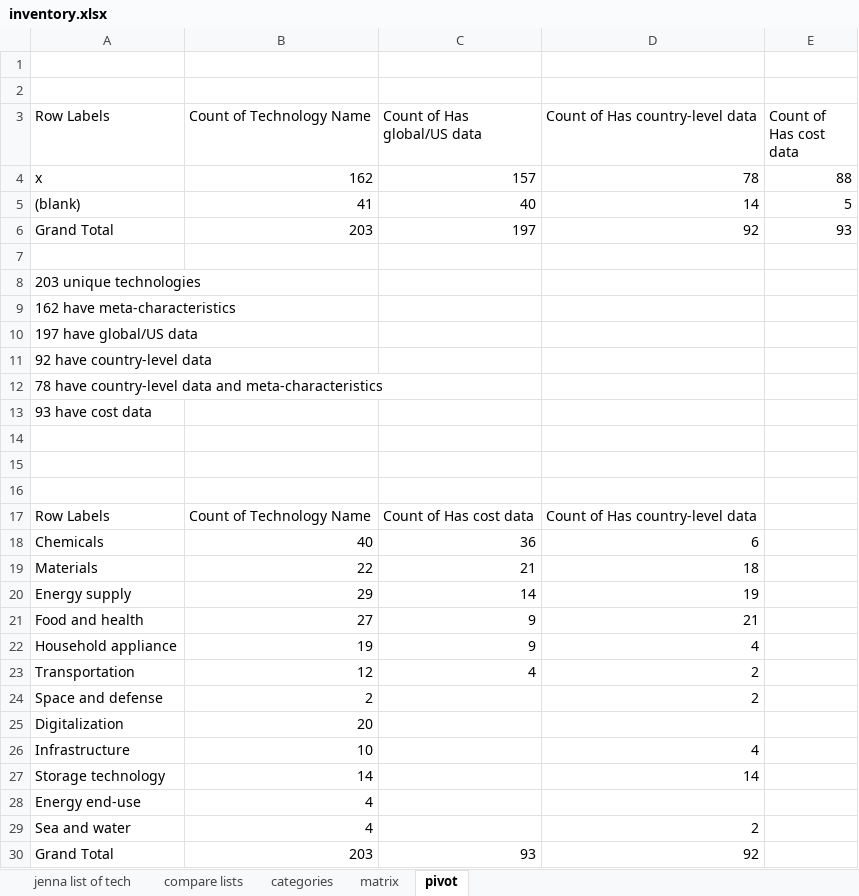
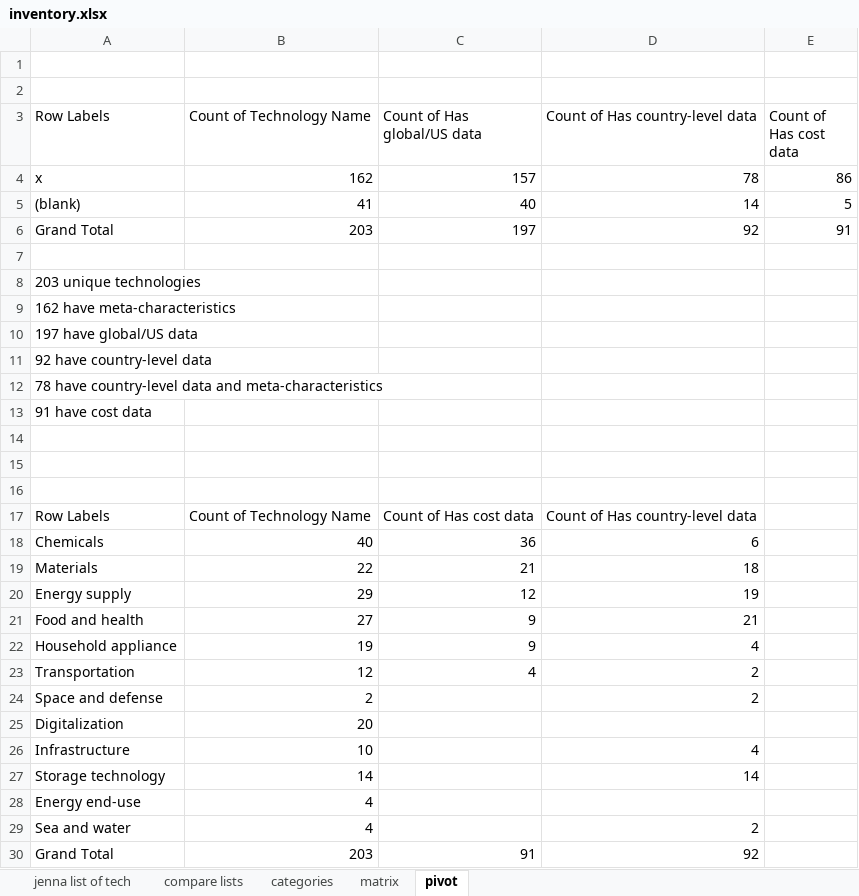
Before and after one commit to ariana848/historical_tech, an Excel workbook: inventory.xlsx, sheet pivot, drawn as a sheet; values as stored, in another font and other column widths than the file's, no borders; the diff names each change by its address in the sheet, - before the commit and + after, or states it on an @@ line.

```diff
--- a/inventory.xlsx (sheet pivot)
+++ b/inventory.xlsx (sheet pivot)
-E4 (Count of Has cost data): 88
+E4 (Count of Has cost data): 86
-E6 (Count of Has cost data): 93
+E6 (Count of Has cost data): 91
-A13 (Row Labels): 93 have cost data
+A13 (Row Labels): 91 have cost data
-C20 (Count of Has global/US data): 14
+C20 (Count of Has global/US data): 12
-C30 (Count of Has global/US data): 93
+C30 (Count of Has global/US data): 91
```
Also changed, not shown: sheet matrix, 54 other files.
